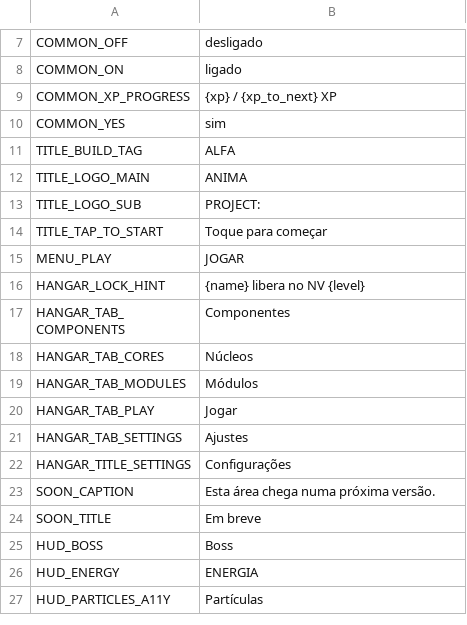
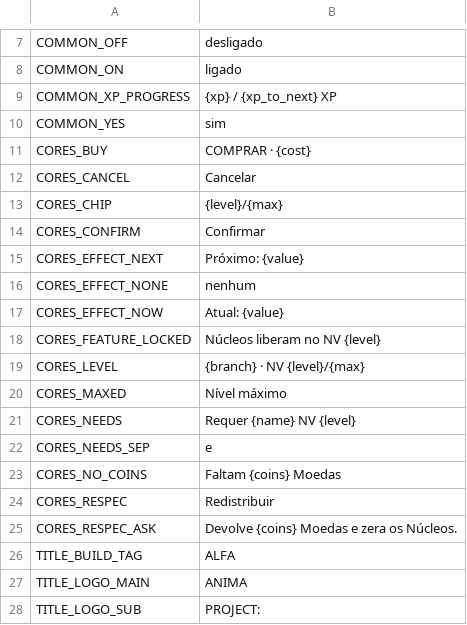
Before and after one commit to marcalsantarem/project_anima, a CSV file: data/i18n/strings.csv, drawn as a sheet; only a part is shown, gaps mark what is left out; the shorter side is filled out with more unchanged rows; the diff names each change by its address in the sheet, - before the commit and + after, or states it on an @@ line.

```diff
--- a/data/i18n/strings.csv
+++ b/data/i18n/strings.csv
+row 11: CORES_BUY | COMPRAR · {cost}
+row 12: CORES_CANCEL | Cancelar
+row 13: CORES_CHIP | {level}/{max}
+row 14: CORES_CONFIRM | Confirmar
+row 15: CORES_EFFECT_NEXT | Próximo: {value}
+row 16: CORES_EFFECT_NONE | nenhum
+row 17: CORES_EFFECT_NOW | Atual: {value}
+row 18: CORES_FEATURE_LOCKED | Núcleos liberam no NV {level}
+row 19: CORES_LEVEL | {branch} · NV {level}/{max}
+row 20: CORES_MAXED | Nível máximo
+row 21: CORES_NEEDS | Requer {name} NV {level}
+row 22: CORES_NEEDS_SEP | e
+row 23: CORES_NO_COINS | Faltam {coins} Moedas
+row 24: CORES_RESPEC | Redistribuir
+row 25: CORES_RESPEC_ASK | Devolve {coins} Moedas e zera os Núcleos.
```
Also changed, not shown: 13 other files.
